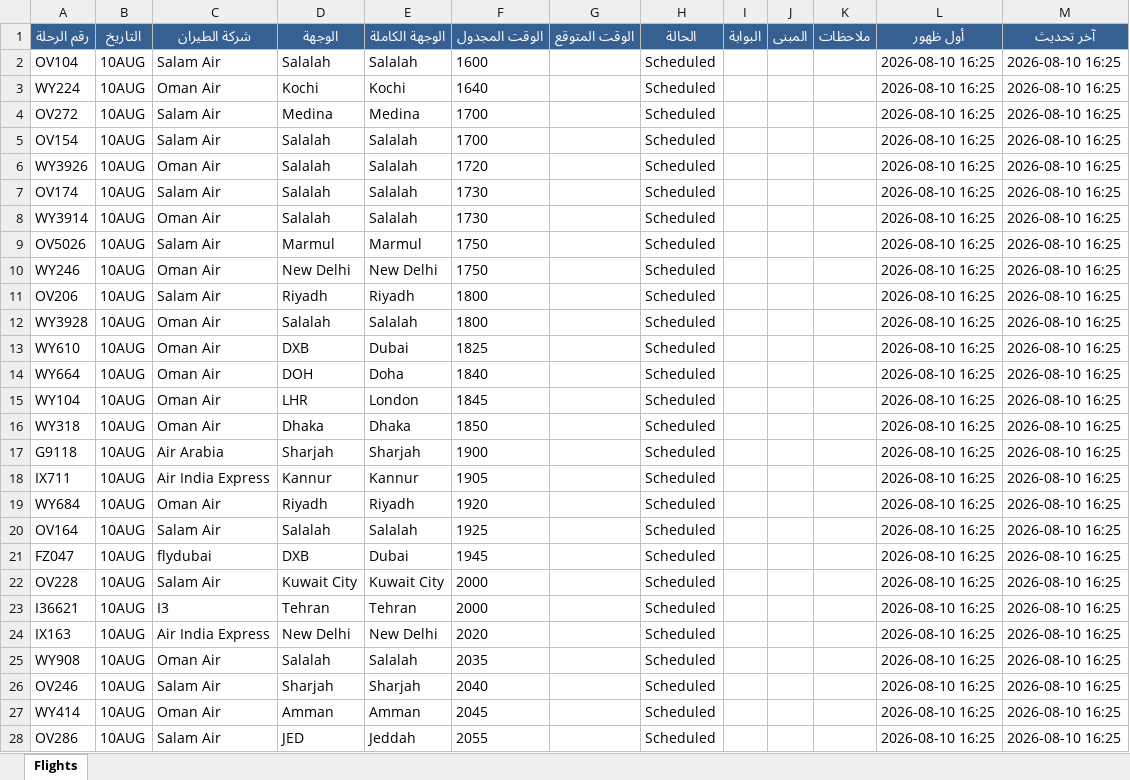
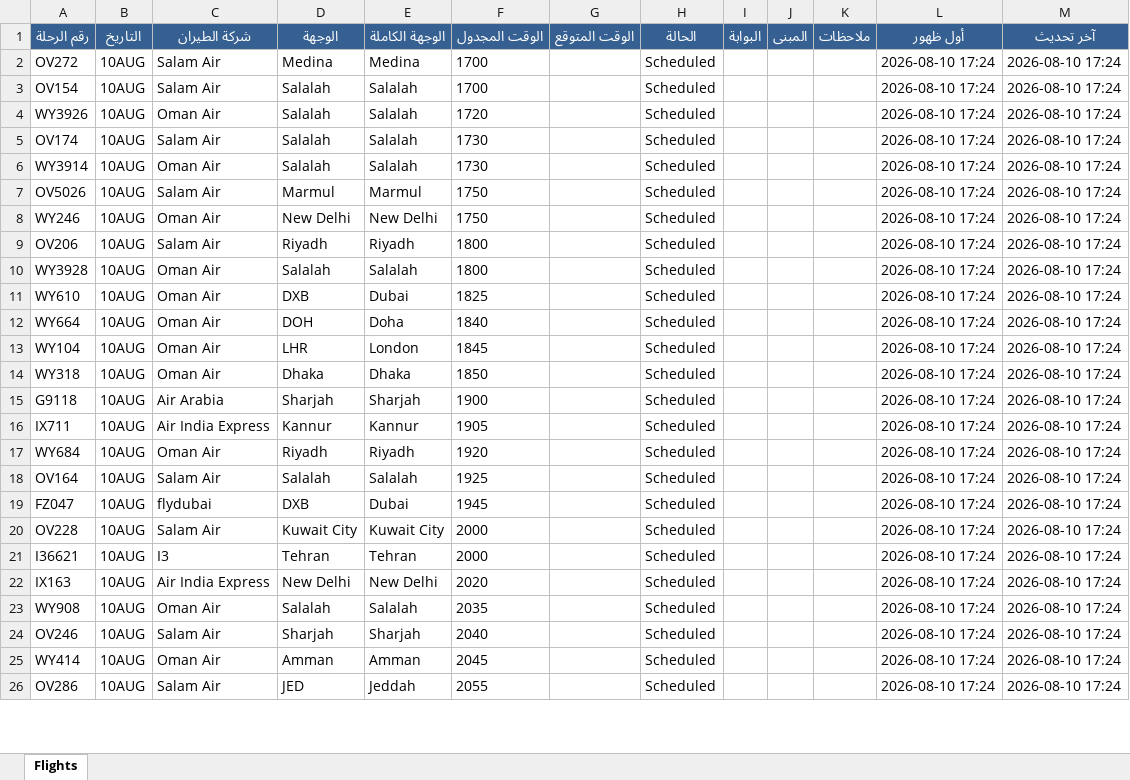
Before and after one commit to khalidsaif912/live-flights, an Excel workbook: flight_data/live_flights.xlsx, sheet Flights, drawn as a sheet; only a part is shown; values as stored, in another font and other column widths than the file's, no borders; removed rows and columns are numbered as before the commit, all else as after; the diff covers the shown part only; the diff names each change by its address in the sheet, - before the commit and + after, or states it on an @@ line.

```diff
--- a/flight_data/live_flights.xlsx (sheet Flights)
+++ b/flight_data/live_flights.xlsx (sheet Flights)
-row 2: OV104 | 10AUG | Salam Air | Salalah | Salalah | 1600 |  | Scheduled |  |  |  | 2026-08-10 16:25 | 2026-08-10 16:25
-row 3: WY224 | 10AUG | Oman Air | Kochi | Kochi | 1640 |  | Scheduled |  |  |  | 2026-08-10 16:25 | 2026-08-10 16:25
-L2:L26 (أول ظهور): 2026-08-10 16:25
+L2:L26 (أول ظهور): 2026-08-10 17:24
-M2:M26 (آخر تحديث): 2026-08-10 16:25
+M2:M26 (آخر تحديث): 2026-08-10 17:24
```
Also changed, not shown: 4 added rows, 2 removed rows and 479 edited cells elsewhere in this sheet, flight_data/archive_flights.xlsx, 3 other files.
